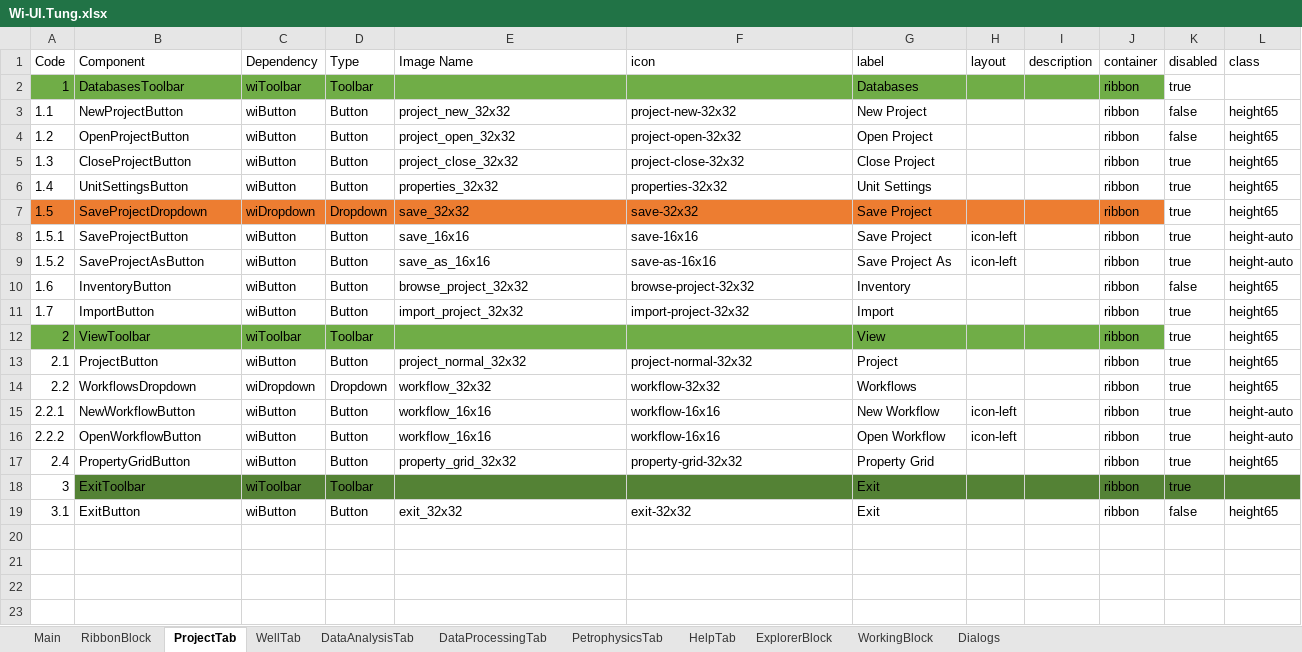
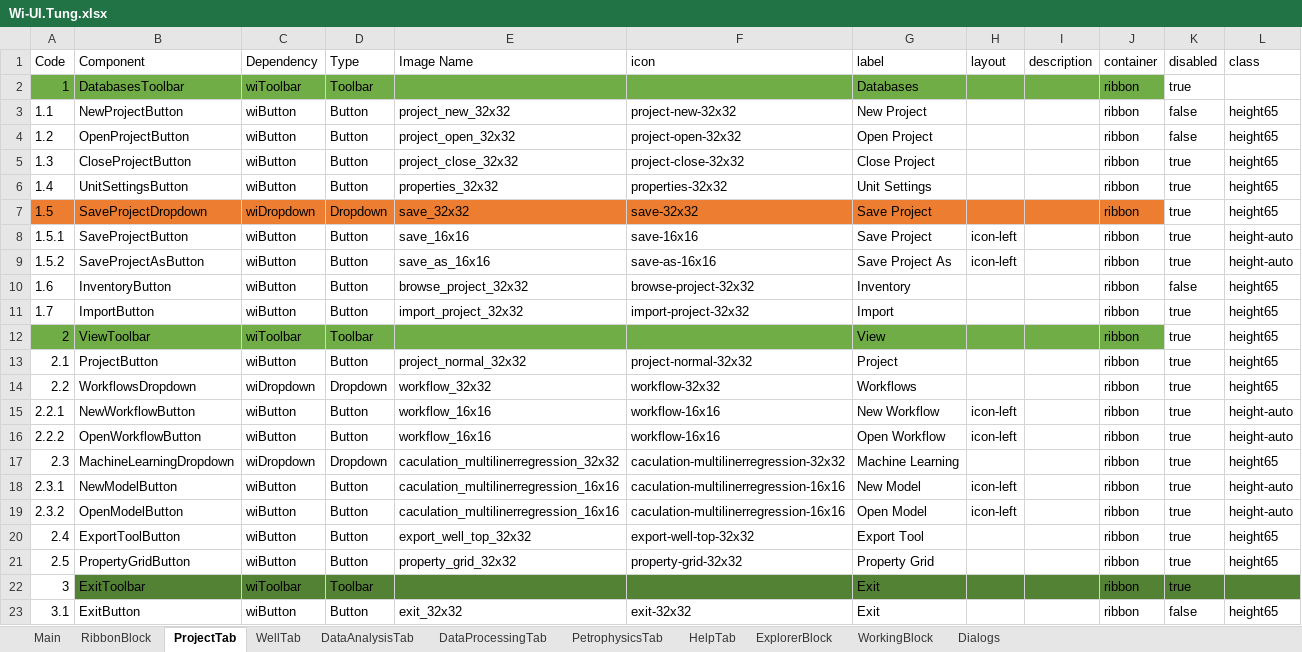
Before and after one commit to nhannt97hy/wi-angular, an Excel workbook: Wi-UI.Tung.xlsx, sheet ProjectTab, drawn as a sheet; values as stored, in another font and other column widths than the file's, no borders; addresses are those after the commit; the diff names each change by its address in the sheet, - before the commit and + after, or states it on an @@ line.

```diff
--- a/Wi-UI.Tung.xlsx (sheet ProjectTab)
+++ b/Wi-UI.Tung.xlsx (sheet ProjectTab)
+row 17: 2.3 | MachineLearningDropdown | wiDropdown | Dropdown | caculation_multilinerregression_32x32 | caculation-multilinerregression-32x32 | Machine Learning |  |  | ribbon | true | height65
+row 18: 2.3.1 | NewModelButton | wiButton | Button | caculation_multilinerregression_16x16 | caculation-multilinerregression-16x16 | New Model | icon-left |  | ribbon | true | height-auto
+row 19: 2.3.2 | OpenModelButton | wiButton | Button | caculation_multilinerregression_16x16 | caculation-multilinerregression-16x16 | Open Model | icon-left |  | ribbon | true | height-auto
-B20 (Component): PropertyGridButton
+B20 (Component): ExportToolButton
-E20 (Image Name): property_grid_32x32
+E20 (Image Name): export_well_top_32x32
-F20 (icon): property-grid-32x32
+F20 (icon): export-well-top-32x32
-G20 (label): Property Grid
+G20 (label): Export Tool
+row 21: 2.5 | PropertyGridButton | wiButton | Button | property_grid_32x32 | property-grid-32x32 | Property Grid |  |  | ribbon | true | height65
```
Also changed, not shown: formulas that keep their value, 11 other files.
